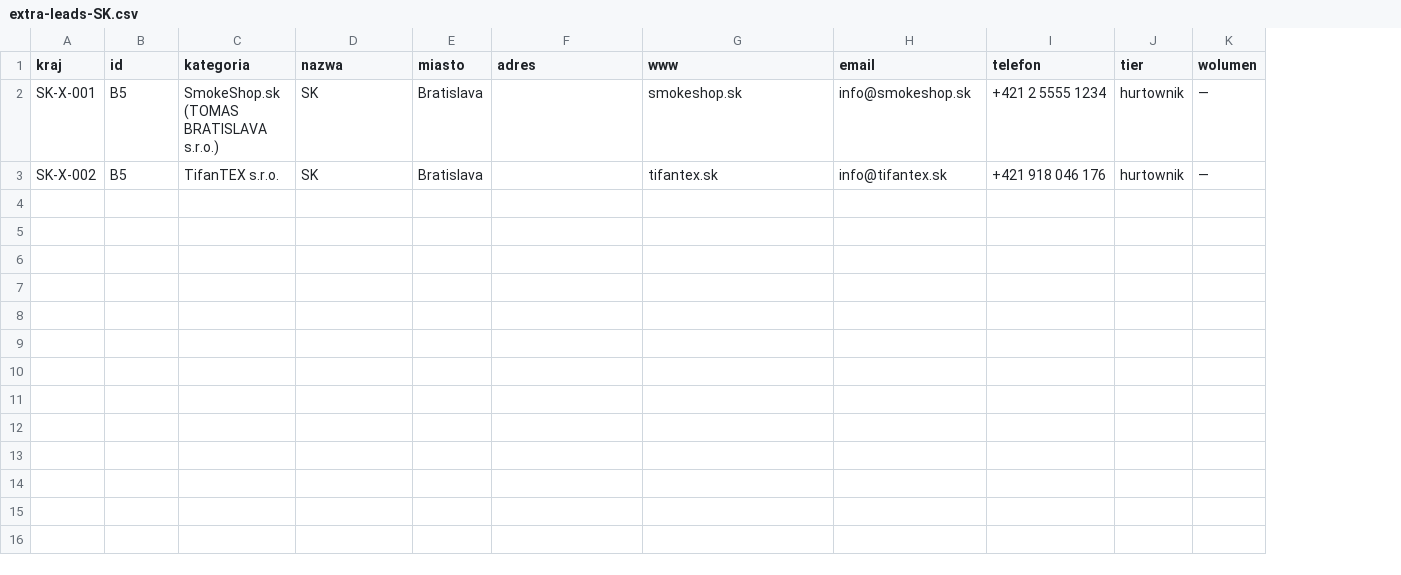
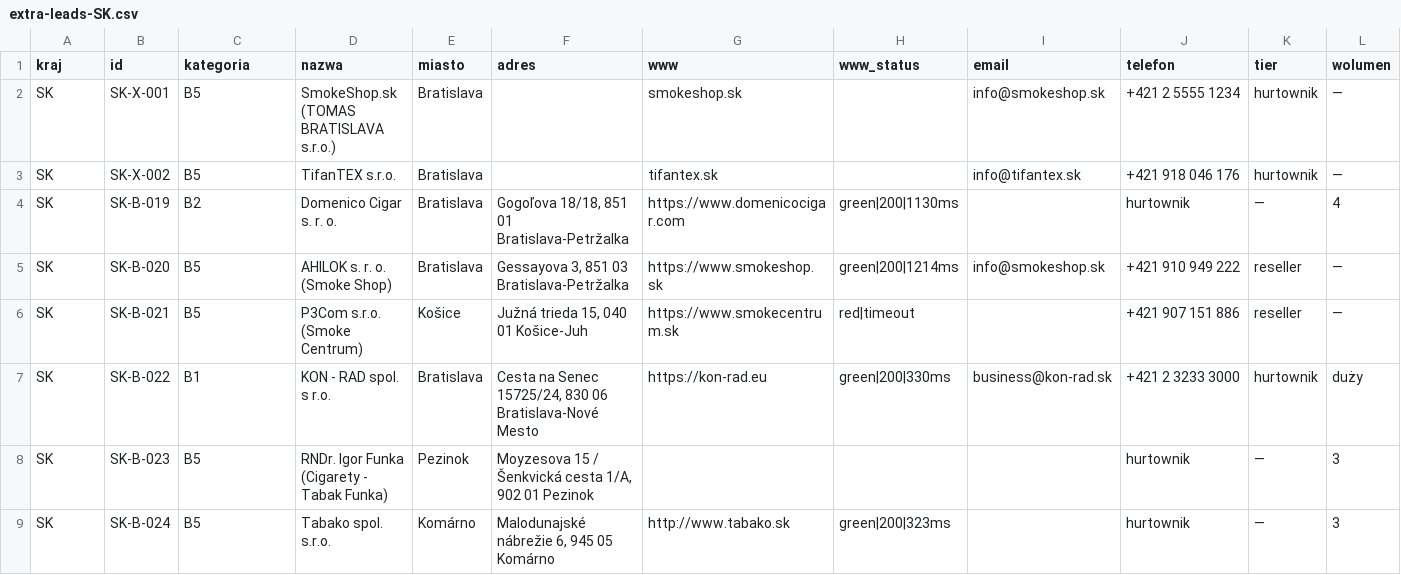
Before and after one commit to ng-net/billszuka, a CSV file: data/Słowacja/extra-leads-SK.csv, drawn as a sheet; only a part is shown; rows hold the shown columns only; the diff names each change by its address in the sheet, - before the commit and + after, or states it on an @@ line.

```diff
--- a/data/Słowacja/extra-leads-SK.csv
+++ b/data/Słowacja/extra-leads-SK.csv
+column H (www_status), empty
-A2 (kraj): SK-X-001
+A2 (kraj): SK
-B2 (id): B5
+B2 (id): SK-X-001
-C2 (kategoria): SmokeShop.sk (TOMAS BRATISLAVA s.r.o.)
+C2 (kategoria): B5
-D2 (nazwa): SK
+D2 (nazwa): SmokeShop.sk (TOMAS BRATISLAVA s.r.o.)
-A3 (kraj): SK-X-002
+A3 (kraj): SK
-B3 (id): B5
+B3 (id): SK-X-002
-C3 (kategoria): TifanTEX s.r.o.
+C3 (kategoria): B5
-D3 (nazwa): SK
+D3 (nazwa): TifanTEX s.r.o.
+row 4: SK | SK-B-019 | B2 | Domenico Cigar s. r. o. | Bratislava | Gogoľova 18/18, 851 01 Bratislava-Petržalka | https://www.domenicocigar.com | green|200|1130ms |  | hurtownik | — | 4
+row 5: SK | SK-B-020 | B5 | AHILOK s. r. o. (Smoke Shop) | Bratislava | Gessayova 3, 851 03 Bratislava-Petržalka | https://www.smokeshop.sk | green|200|1214ms | info@smokeshop.sk | +421 910 949 222 | reseller | —
+row 6: SK | SK-B-021 | B5 | P3Com s.r.o. (Smoke Centrum) | Košice | Južná trieda 15, 040 01 Košice-Juh | https://www.smokecentrum.sk | red|timeout |  | +421 907 151 886 | reseller | —
+row 7: SK | SK-B-022 | B1 | KON - RAD spol. s r.o. | Bratislava | Cesta na Senec 15725/24, 830 06 Bratislava-Nové Mesto | https://kon-rad.eu | green|200|330ms | business@kon-rad.sk | +421 2 3233 3000 | hurtownik | duży
+row 8: SK | SK-B-023 | B5 | RNDr. Igor Funka (Cigarety - Tabak Funka) | Pezinok | Moyzesova 15 / Šenkvická cesta 1/A, 902 01 Pezinok |  |  |  | hurtownik | — | 3
+row 9: SK | SK-B-024 | B5 | Tabako spol. s.r.o. | Komárno | Malodunajské nábrežie 6, 945 05 Komárno | http://www.tabako.sk | green|200|323ms |  | hurtownik | — | 3
```
Also changed, not shown: data/Bułgaria/catalog-B-BG.csv, data/Czechy/catalog-B-CZ.csv, 52 other files.
